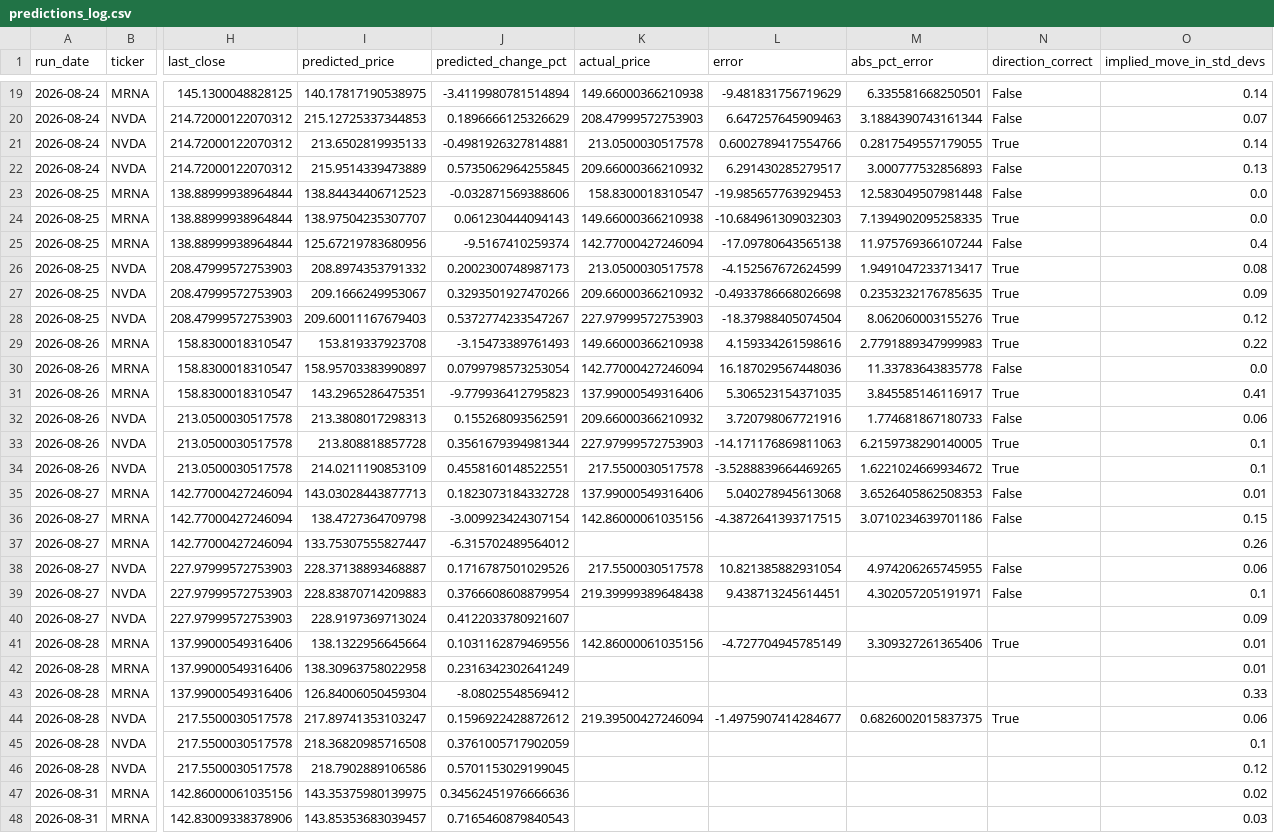
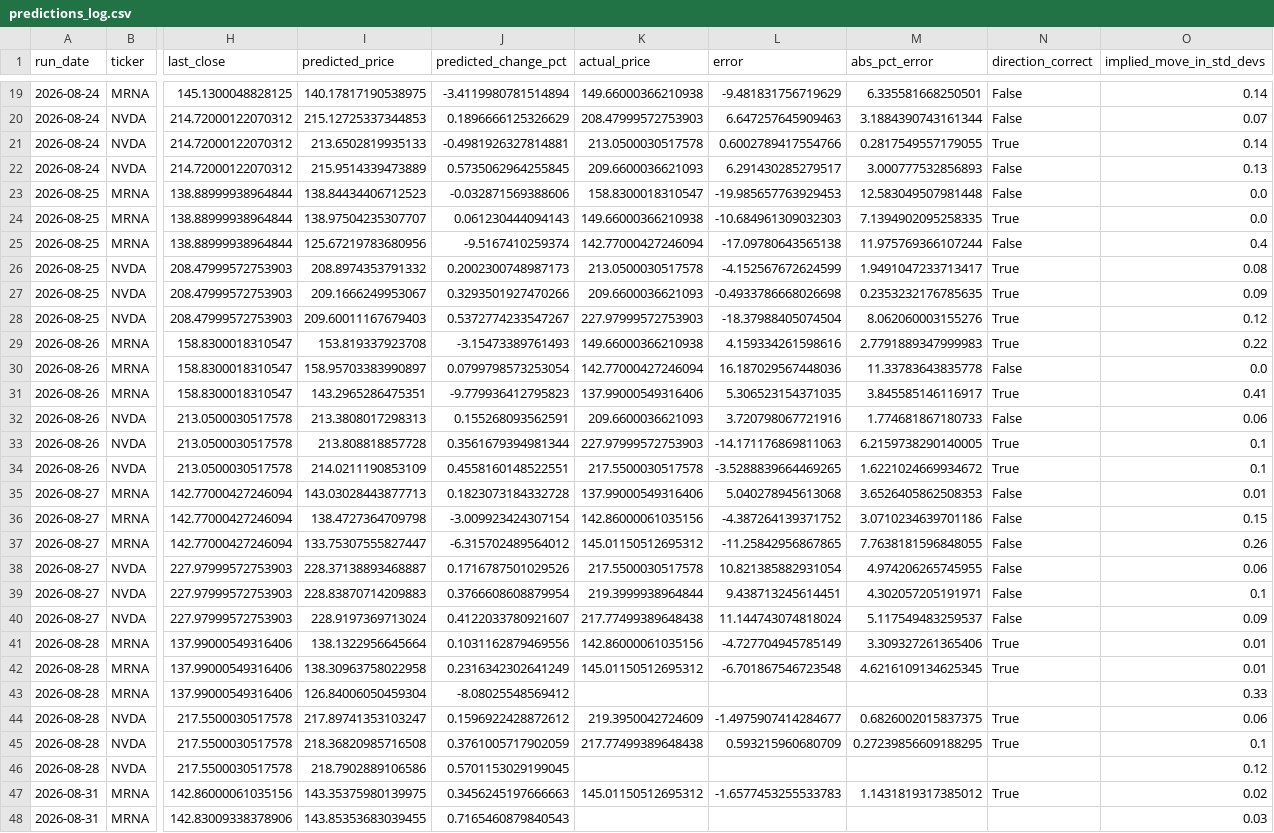
Before and after one commit to kandokmaithong8/stock-toolkit, a CSV file: predictions_log.csv, drawn as a sheet; only a part is shown, gaps mark what is left out; the diff covers the shown part only; the diff names each change by its address in the sheet, - before the commit and + after, or states it on an @@ line.

```diff
--- a/predictions_log.csv
+++ b/predictions_log.csv
-K22 (actual_price): 209.66000366210932
+K22 (actual_price): 209.6600036621093
-K27 (actual_price): 209.66000366210932
+K27 (actual_price): 209.6600036621093
-K32 (actual_price): 209.66000366210932
+K32 (actual_price): 209.6600036621093
-L36 (error): -4.3872641393717515
+L36 (error): -4.387264139371752
-K37 (actual_price): (empty)
+K37 (actual_price): 145.01150512695312
-L37 (error): (empty)
+L37 (error): -11.25842956867865
-M37 (abs_pct_error): (empty)
+M37 (abs_pct_error): 7.7638181596848055
-N37 (direction_correct): (empty)
+N37 (direction_correct): False
-K39 (actual_price): 219.39999389648438
+K39 (actual_price): 219.3999938964844
-K40 (actual_price): (empty)
+K40 (actual_price): 217.77499389648438
-L40 (error): (empty)
+L40 (error): 11.144743074818024
-M40 (abs_pct_error): (empty)
+M40 (abs_pct_error): 5.117549483259537
-N40 (direction_correct): (empty)
+N40 (direction_correct): False
-K42 (actual_price): (empty)
+K42 (actual_price): 145.01150512695312
-L42 (error): (empty)
+L42 (error): -6.701867546723548
-M42 (abs_pct_error): (empty)
+M42 (abs_pct_error): 4.6216109134625345
-N42 (direction_correct): (empty)
+N42 (direction_correct): True
-K44 (actual_price): 219.39500427246094
+K44 (actual_price): 219.3950042724609
-K45 (actual_price): (empty)
+K45 (actual_price): 217.77499389648438
-L45 (error): (empty)
+L45 (error): 0.593215960680709
-M45 (abs_pct_error): (empty)
+M45 (abs_pct_error): 0.27239856609188295
-N45 (direction_correct): (empty)
+N45 (direction_correct): True
-J47 (predicted_change_pct): 0.34562451976666636
+J47 (predicted_change_pct): 0.3456245197666663
-K47 (actual_price): (empty)
+K47 (actual_price): 145.01150512695312
-L47 (error): (empty)
+L47 (error): -1.6577453255533783
-M47 (abs_pct_error): (empty)
+M47 (abs_pct_error): 1.1431819317385012
-N47 (direction_correct): (empty)
+N47 (direction_correct): True
-I48 (predicted_price): 143.85353683039457
+I48 (predicted_price): 143.85353683039455
```
Also changed, not shown: 6 added rows and 8 edited cells elsewhere in this file.
